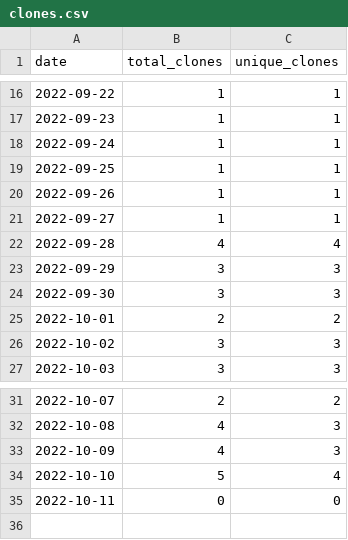
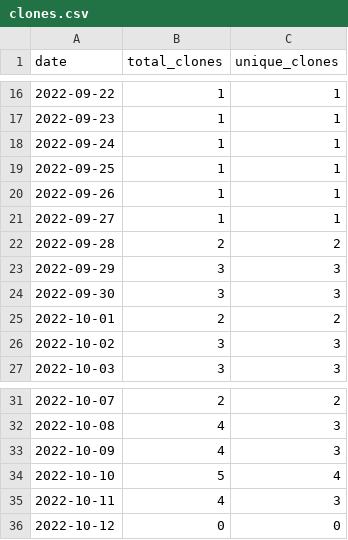
Before and after one commit to MatthewBentz/Comp3220, a CSV file: .traffic/clones.csv, drawn as a sheet; only a part is shown, gaps mark what is left out.

Commit message:
Updating repository traffic graph

```diff
--- a/.traffic/clones.csv
+++ b/.traffic/clones.csv
@@ -21,3 +21,3 @@ date,total_clones,unique_clones
 2022-09-27,1,1
-2022-09-28,4,4
+2022-09-28,2,2
 2022-09-29,3,3
@@ -34,2 +34,3 @@ date,total_clones,unique_clones
 2022-10-10,5,4
-2022-10-11,0,0
+2022-10-11,4,3
+2022-10-12,0,0
```
Also changed, not shown: .traffic/views.csv, 3 other files.
